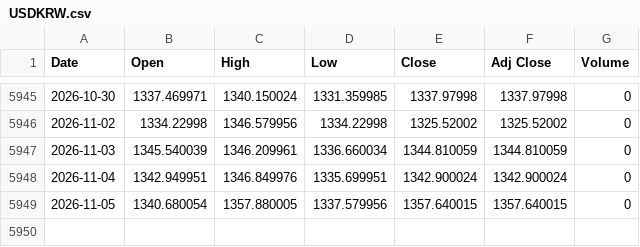
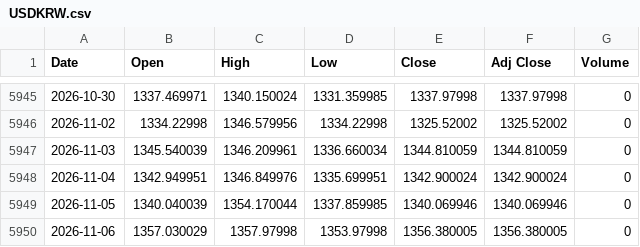
Before and after one commit to gatbatanic-eng/sepa-screener, a CSV file: laoer_backtest/data/USDKRW.csv, drawn as a sheet; only a part is shown, gaps mark what is left out.

```diff
--- a/laoer_backtest/data/USDKRW.csv
+++ b/laoer_backtest/data/USDKRW.csv
@@ -5948,2 +5948,3 @@ Date,Open,High,Low,Close,Adj Close,Volume
 2026-11-04,1342.949951,1346.849976,1335.699951,1342.900024,1342.900024,0
-2026-11-05,1340.680054,1357.880005,1337.579956,1357.640015,1357.640015,0
+2026-11-05,1340.040039,1354.170044,1337.859985,1340.069946,1340.069946,0
+2026-11-06,1357.030029,1357.97998,1353.97998,1356.380005,1356.380005,0
```
Also changed, not shown: laoer_backtest/data/QQQ.csv, laoer_backtest/data/TQQQ.csv.
